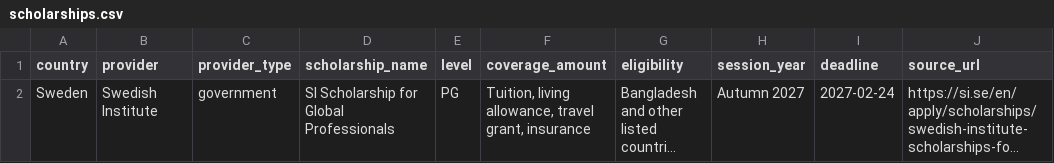
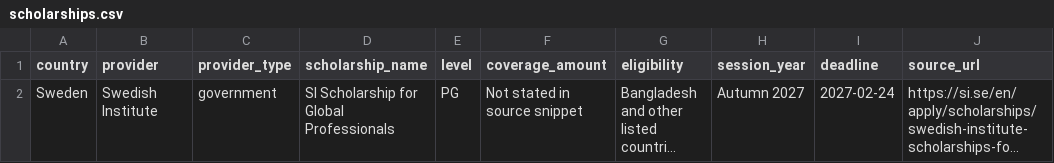
Before and after one commit to zahirislam7048/world-scholarships, a CSV file: data/europe/sweden/scholarships.csv, drawn as a sheet; only a part is shown; long unchanged cells end in …; the diff names each change by its address in the sheet, - before the commit and + after, or states it on an @@ line.

```diff
--- a/data/europe/sweden/scholarships.csv
+++ b/data/europe/sweden/scholarships.csv
-F2 (coverage_amount): Tuition, living allowance, travel grant, insurance
+F2 (coverage_amount): Not stated in source snippet
```
Also changed, not shown: data/europe/austria/scholarships.csv, data/europe/finland/scholarships.csv, 11 other files.
